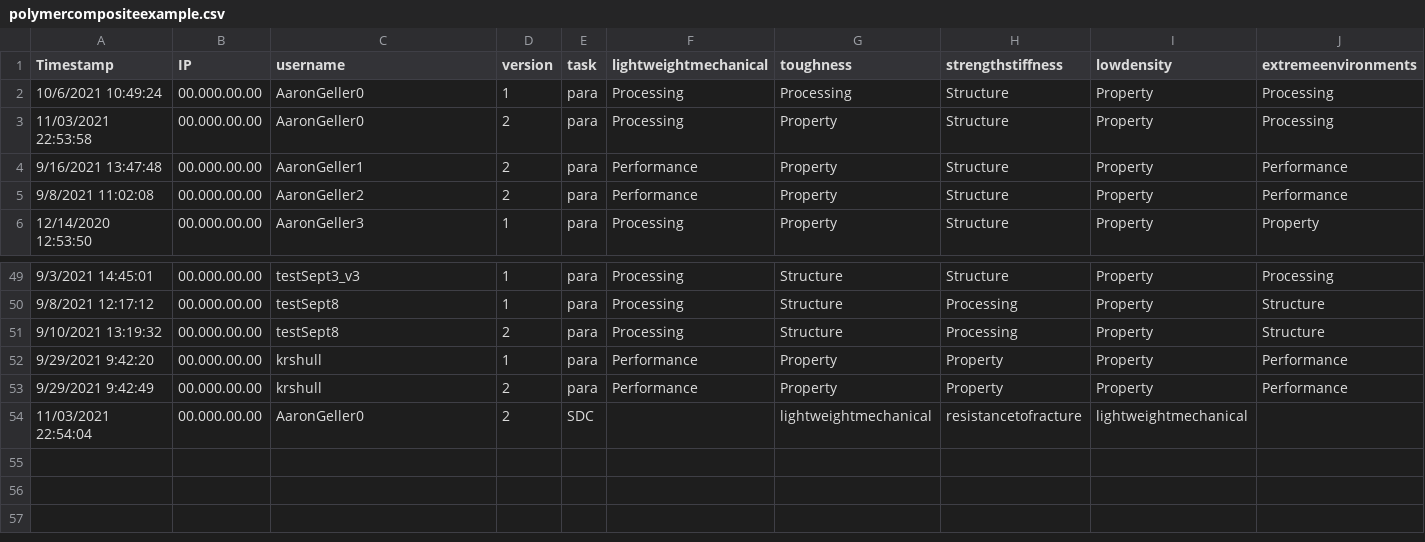
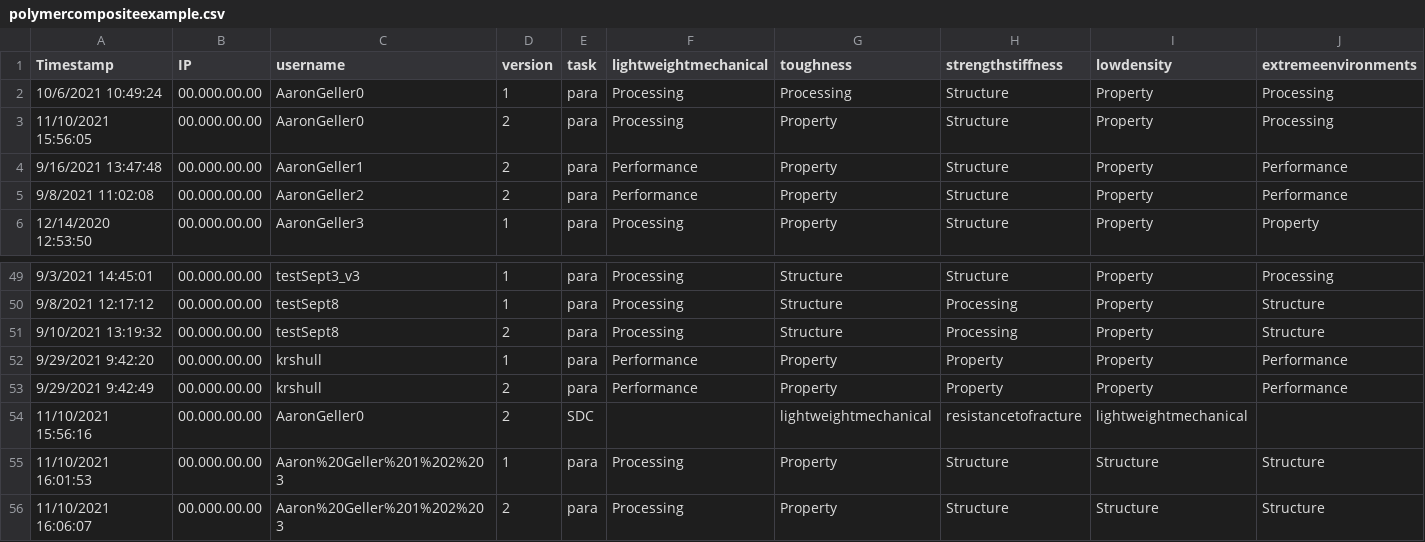
Before and after one commit to ageller/CHiMaDSystemDesignToolbox, a CSV file: chimadApp/app/static/data/polymercompositeexample.csv, drawn as a sheet; only a part is shown, gaps mark what is left out; rows hold the shown columns only; the diff names each change by its address in the sheet, - before the commit and + after, or states it on an @@ line.

Commit message:
bug fixes; enabled usernames with spaces

```diff
--- a/chimadApp/app/static/data/polymercompositeexample.csv
+++ b/chimadApp/app/static/data/polymercompositeexample.csv
-A3 (Timestamp): 11/03/2021 22:53:58
+A3 (Timestamp): 11/10/2021 15:56:05
-A54 (Timestamp): 11/03/2021 22:54:04
+A54 (Timestamp): 11/10/2021 15:56:16
+row 55: 11/10/2021 16:01:53 | 00.000.00.00 | Aaron%20Geller%201%202%203 | 1 | para | Processing | Property | Structure | Structure | Structure
+row 56: 11/10/2021 16:06:07 | 00.000.00.00 | Aaron%20Geller%201%202%203 | 2 | para | Processing | Property | Structure | Structure | Structure
```
Also changed, not shown: 4 other files.
